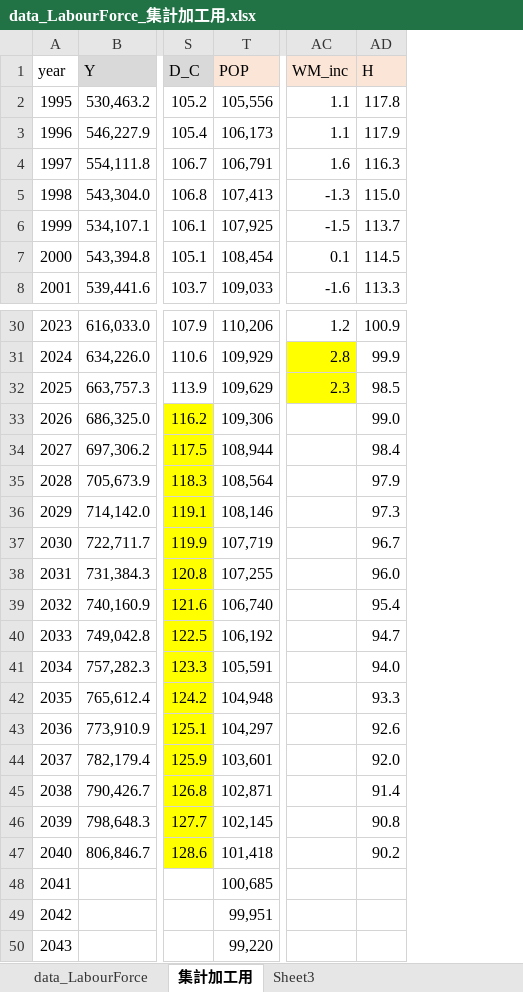
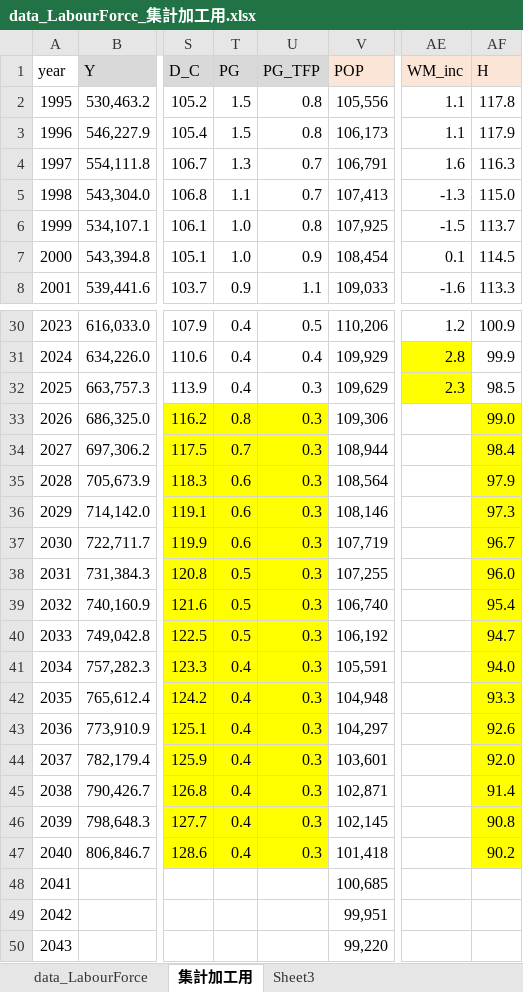
Before and after one commit to harumanachika/Labour_Market_Model, an Excel workbook: data/data_LabourForce_集計加工用.xlsx, sheet 集計加工用, drawn as a sheet; only a part is shown, gaps mark what is left out; values as stored, in another font and other column widths than the file's, no borders; charts and pictures not drawn; addresses are those after the commit; the diff names each change by its address in the sheet, - before the commit and + after, or states it on an @@ line.

```diff
--- a/data/data_LabourForce_集計加工用.xlsx (sheet 集計加工用)
+++ b/data/data_LabourForce_集計加工用.xlsx (sheet 集計加工用)
+column T (PG), rows 2-8: 1.5 | 1.5 | 1.3 | 1.1 | 1.0 | 1.0 | 0.9; rows 30-47: 0.4 | 0.4 | 0.4 | 0.8 | 0.7 | 0.6 | 0.6 | 0.6 | 0.5 | 0.5 | 0.5 | 0.4 | 0.4 | 0.4 | 0.4 | 0.4 | 0.4 | 0.4
+column U (PG_TFP), rows 2-8: 0.8 | 0.8 | 0.7 | 0.7 | 0.8 | 0.9 | 1.1; rows 30-47: 0.5 | 0.4 | 0.3 | 0.3 | 0.3 | 0.3 | 0.3 | 0.3 | 0.3 | 0.3 | 0.3 | 0.3 | 0.3 | 0.3 | 0.3 | 0.3 | 0.3 | 0.3
-AF33:AF47 fill: none
+AF33:AF47 fill: #FFFF00
```
Also changed, not shown: sheet data_LabourForce, formulas that keep their value, charts or pictures, output/labour_force_simulation_確認用.xlsx, 13 other files.
